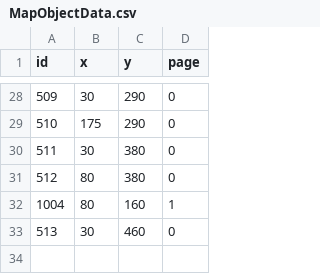
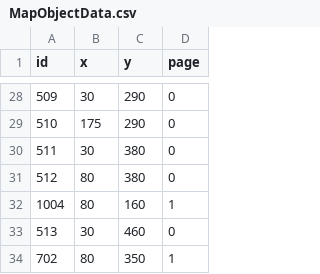
Before and after one commit to kimgyuchang/Dungreed_PortPolio, a CSV file: TeamDun/WindowAPI/Data/MapObjectData.csv, drawn as a sheet; only a part is shown, gaps mark what is left out; the diff names each change by its address in the sheet, - before the commit and + after, or states it on an @@ line.

```diff
--- a/TeamDun/WindowAPI/Data/MapObjectData.csv
+++ b/TeamDun/WindowAPI/Data/MapObjectData.csv
+row 34: 702 | 80 | 350 | 1
```
Also changed, not shown: TeamDun/WindowAPI/Data/ObjectData.csv, 25 other files.
